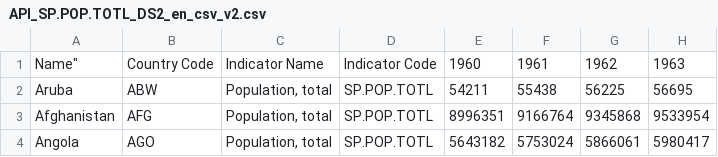
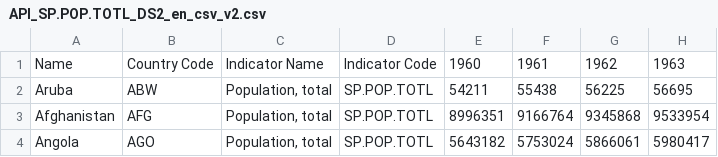
Before and after one commit to amandarfernandes/files, a CSV file: API_SP.POP.TOTL_DS2_en_csv_v2.csv, drawn as a sheet; only a part is shown; the diff names each change by its address in the sheet, - before the commit and + after, or states it on an @@ line.

Commit message:
added missing double quote

```diff
--- a/API_SP.POP.TOTL_DS2_en_csv_v2.csv
+++ b/API_SP.POP.TOTL_DS2_en_csv_v2.csv
-A1: Name"
+A1: Name
```
